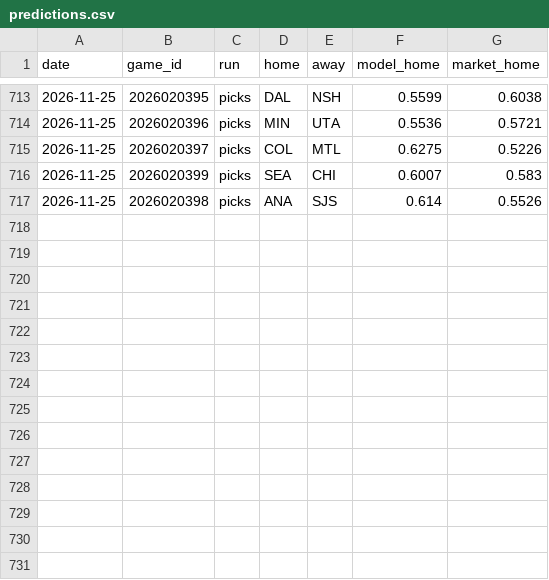
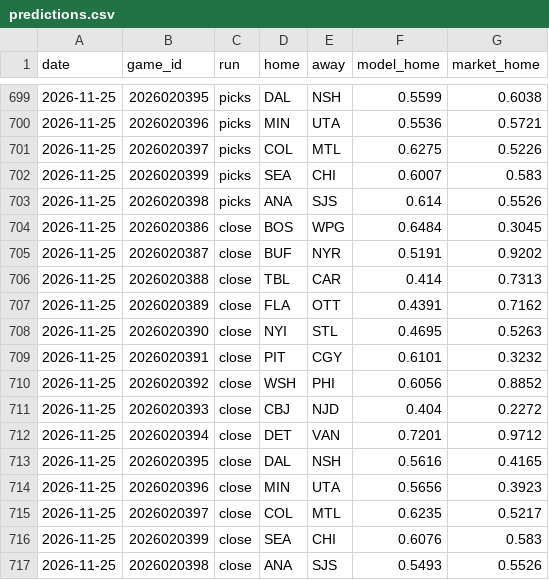
Before and after one commit to 88jackcarr/NHL-odds-betting, a CSV file: data/predictions.csv, drawn as a sheet; only a part is shown, gaps mark what is left out; the diff covers the shown part only; the diff names each change by its address in the sheet, - before the commit and + after, or states it on an @@ line.

```diff
--- a/data/predictions.csv
+++ b/data/predictions.csv
+row 704: 2026-11-25 | 2026020386 | close | BOS | WPG | 0.6484 | 0.3045
+row 705: 2026-11-25 | 2026020387 | close | BUF | NYR | 0.5191 | 0.9202
+row 706: 2026-11-25 | 2026020388 | close | TBL | CAR | 0.414 | 0.7313
+row 707: 2026-11-25 | 2026020389 | close | FLA | OTT | 0.4391 | 0.7162
+row 708: 2026-11-25 | 2026020390 | close | NYI | STL | 0.4695 | 0.5263
+row 709: 2026-11-25 | 2026020391 | close | PIT | CGY | 0.6101 | 0.3232
+row 710: 2026-11-25 | 2026020392 | close | WSH | PHI | 0.6056 | 0.8852
+row 711: 2026-11-25 | 2026020393 | close | CBJ | NJD | 0.404 | 0.2272
+row 712: 2026-11-25 | 2026020394 | close | DET | VAN | 0.7201 | 0.9712
+row 713: 2026-11-25 | 2026020395 | close | DAL | NSH | 0.5616 | 0.4165
+row 714: 2026-11-25 | 2026020396 | close | MIN | UTA | 0.5656 | 0.3923
+row 715: 2026-11-25 | 2026020397 | close | COL | MTL | 0.6235 | 0.5217
+row 716: 2026-11-25 | 2026020399 | close | SEA | CHI | 0.6076 | 0.583
+row 717: 2026-11-25 | 2026020398 | close | ANA | SJS | 0.5493 | 0.5526
```
Also changed, not shown: 14 removed rows elsewhere in this file, data/bets.csv, data/games.csv, 2 other files.
